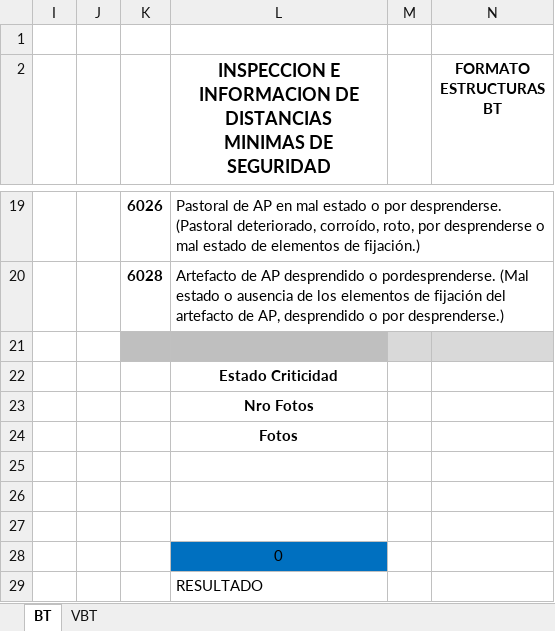
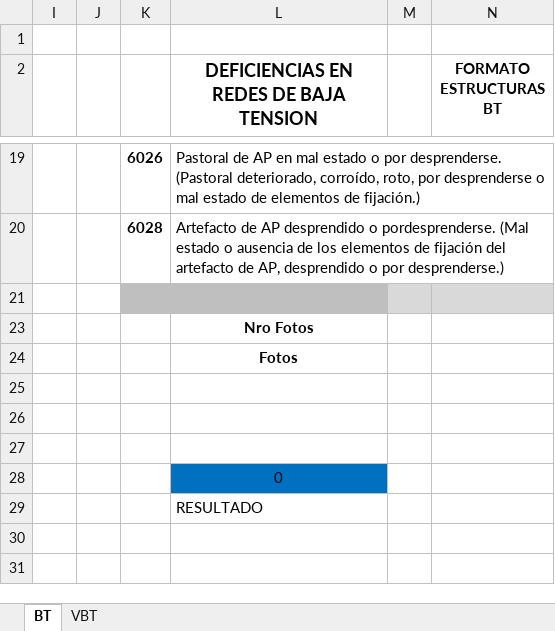
Before and after one commit to jordansalas447/api-Sigre, an Excel workbook: Reporte/ReportesSigre.xlsx, sheet BT, drawn as a sheet; only a part is shown, gaps mark what is left out; values as stored, in another font and other column widths than the file's, no borders; conditional formats not drawn; ↵ is a line break in a cell; the diff names each change by its address in the sheet, - before the commit and + after, or states it on an @@ line.

```diff
--- a/Reporte/ReportesSigre.xlsx (sheet BT)
+++ b/Reporte/ReportesSigre.xlsx (sheet BT)
-L2: INSPECCION E INFORMACION DE DISTANCIAS ↵ MINIMAS DE SEGURIDAD
+L2: DEFICIENCIAS EN REDES DE BAJA TENSION
-row 22:  |  |  | Estado Criticidad
```
Also changed, not shown: sheet VBT, 7 other files.
